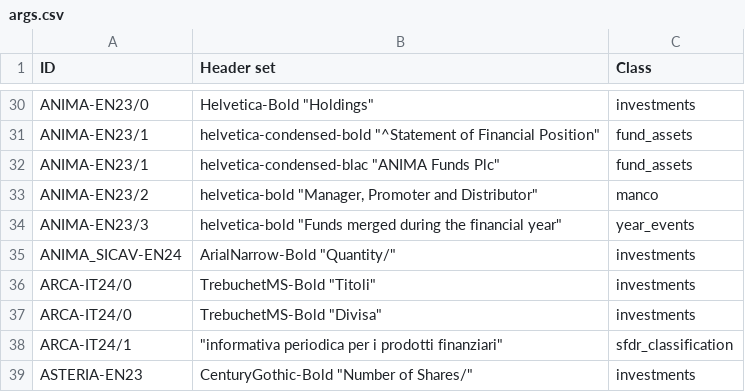
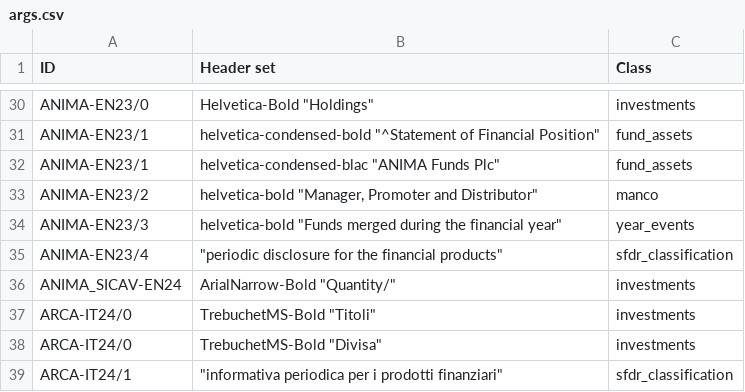
Before and after one commit to tvp-freeports/analysis_finance_reports, a CSV file: src/freeports_analysis/formats/algorithms/structured/page_classify/args.csv, drawn as a sheet; only a part is shown, gaps mark what is left out; the shorter side is filled out with more unchanged rows.

Commit message:
added SFDR classification for ANIMA-EN23

```diff
--- a/src/freeports_analysis/formats/algorithms/structured/page_classify/args.csv
+++ b/src/freeports_analysis/formats/algorithms/structured/page_classify/args.csv
@@ -34,2 +34,3 @@ ANIMA-EN23/2,"helvetica-bold ""Manager, Promoter and Distributor""",manco
 ANIMA-EN23/3,"helvetica-bold ""Funds merged during the financial year""",year_events
+ANIMA-EN23/4,"""periodic disclosure for the financial products""",sfdr_classification
 ANIMA_SICAV-EN24,"ArialNarrow-Bold ""Quantity/""",investments
```
Also changed, not shown: src/freeports_analysis/formats/algorithms/data/alghoritms_schedule.csv, 1 other file.
